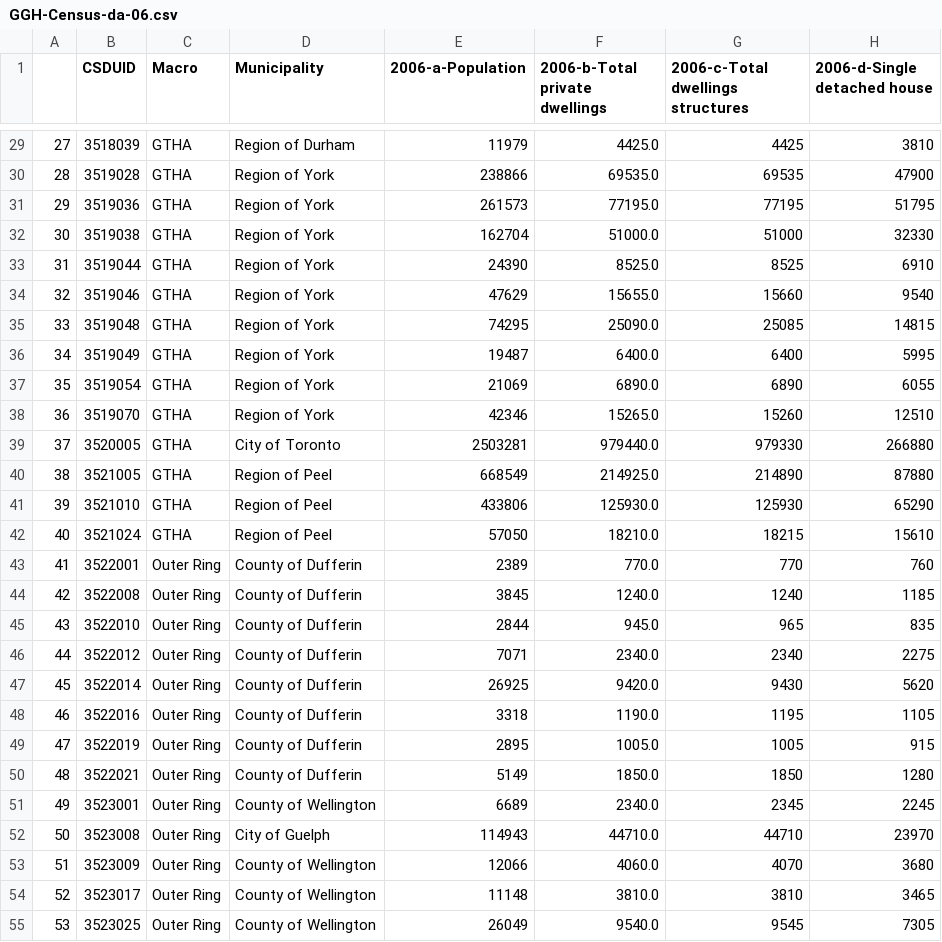
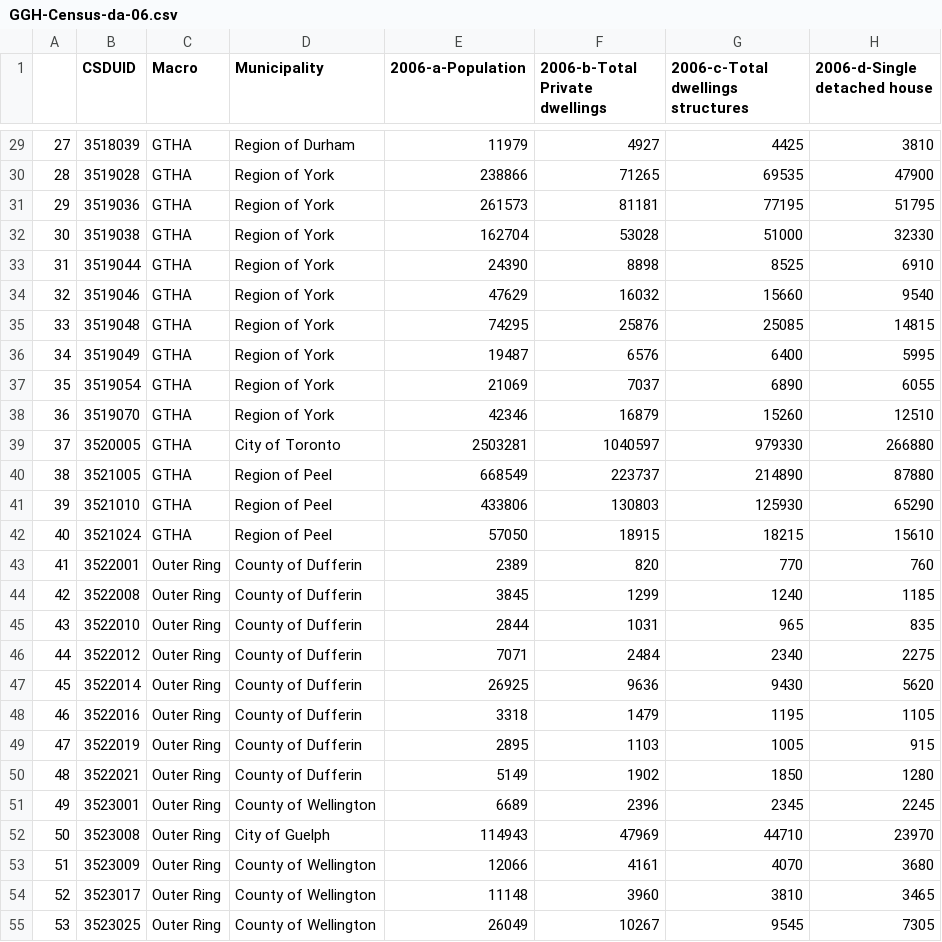
Before and after one commit to schoolofcities/urban-growth-canada, a CSV file: ggh-growth/census-summary-data-2006-2021/part-a-results/GGH-Census-da-06.csv, drawn as a sheet; only a part is shown, gaps mark what is left out; the diff covers the shown part only; the diff names each change by its address in the sheet, - before the commit and + after, or states it on an @@ line.

```diff
--- a/ggh-growth/census-summary-data-2006-2021/part-a-results/GGH-Census-da-06.csv
+++ b/ggh-growth/census-summary-data-2006-2021/part-a-results/GGH-Census-da-06.csv
-F1: 2006-b-Total private dwellings
+F1: 2006-b-Total Private dwellings
-F29 (2006-b-Total Private dwellings): 4425.0
+F29 (2006-b-Total Private dwellings): 4927
-F30 (2006-b-Total Private dwellings): 69535.0
+F30 (2006-b-Total Private dwellings): 71265
-F31 (2006-b-Total Private dwellings): 77195.0
+F31 (2006-b-Total Private dwellings): 81181
-F32 (2006-b-Total Private dwellings): 51000.0
+F32 (2006-b-Total Private dwellings): 53028
-F33 (2006-b-Total Private dwellings): 8525.0
+F33 (2006-b-Total Private dwellings): 8898
-F34 (2006-b-Total Private dwellings): 15655.0
+F34 (2006-b-Total Private dwellings): 16032
-F35 (2006-b-Total Private dwellings): 25090.0
+F35 (2006-b-Total Private dwellings): 25876
-F36 (2006-b-Total Private dwellings): 6400.0
+F36 (2006-b-Total Private dwellings): 6576
-F37 (2006-b-Total Private dwellings): 6890.0
+F37 (2006-b-Total Private dwellings): 7037
-F38 (2006-b-Total Private dwellings): 15265.0
+F38 (2006-b-Total Private dwellings): 16879
-F39 (2006-b-Total Private dwellings): 979440.0
+F39 (2006-b-Total Private dwellings): 1040597
-F40 (2006-b-Total Private dwellings): 214925.0
+F40 (2006-b-Total Private dwellings): 223737
-F41 (2006-b-Total Private dwellings): 125930.0
+F41 (2006-b-Total Private dwellings): 130803
-F42 (2006-b-Total Private dwellings): 18210.0
+F42 (2006-b-Total Private dwellings): 18915
-F43 (2006-b-Total Private dwellings): 770.0
+F43 (2006-b-Total Private dwellings): 820
-F44 (2006-b-Total Private dwellings): 1240.0
+F44 (2006-b-Total Private dwellings): 1299
-F45 (2006-b-Total Private dwellings): 945.0
+F45 (2006-b-Total Private dwellings): 1031
-F46 (2006-b-Total Private dwellings): 2340.0
+F46 (2006-b-Total Private dwellings): 2484
-F47 (2006-b-Total Private dwellings): 9420.0
+F47 (2006-b-Total Private dwellings): 9636
-F48 (2006-b-Total Private dwellings): 1190.0
+F48 (2006-b-Total Private dwellings): 1479
-F49 (2006-b-Total Private dwellings): 1005.0
+F49 (2006-b-Total Private dwellings): 1103
-F50 (2006-b-Total Private dwellings): 1850.0
+F50 (2006-b-Total Private dwellings): 1902
-F51 (2006-b-Total Private dwellings): 2340.0
+F51 (2006-b-Total Private dwellings): 2396
-F52 (2006-b-Total Private dwellings): 44710.0
+F52 (2006-b-Total Private dwellings): 47969
-F53 (2006-b-Total Private dwellings): 4060.0
+F53 (2006-b-Total Private dwellings): 4161
-F54 (2006-b-Total Private dwellings): 3810.0
+F54 (2006-b-Total Private dwellings): 3960
-F55 (2006-b-Total Private dwellings): 9540.0
+F55 (2006-b-Total Private dwellings): 10267
```
Also changed, not shown: 77 edited cells elsewhere in this file, ggh-growth/census-summary-data-2006-2021/part-a-results/GGH-census-region-summary-2006-2021.csv, 7 other files.
